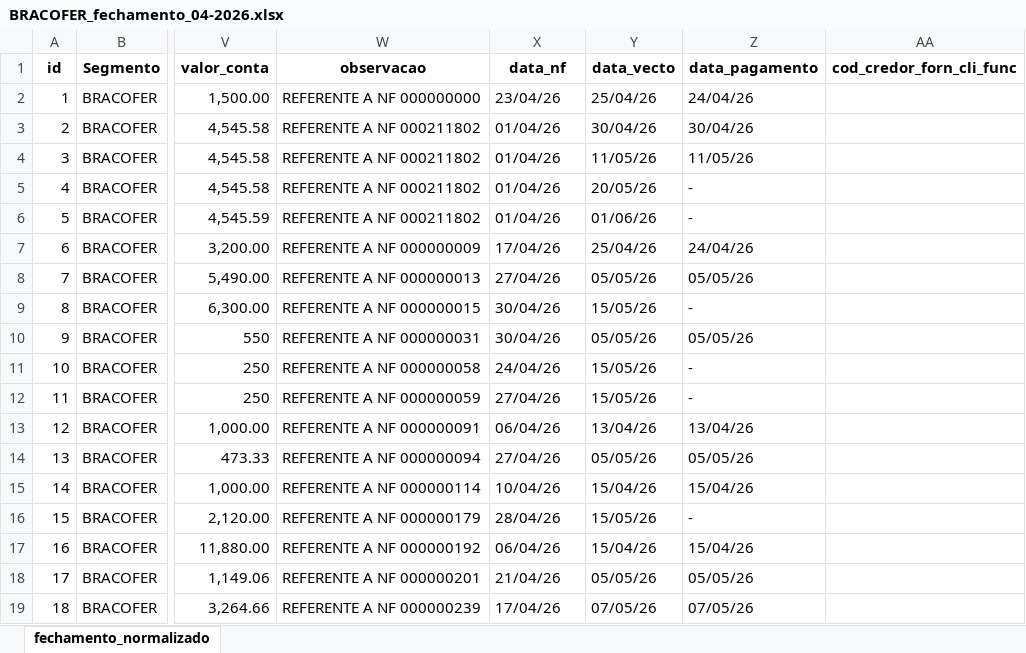
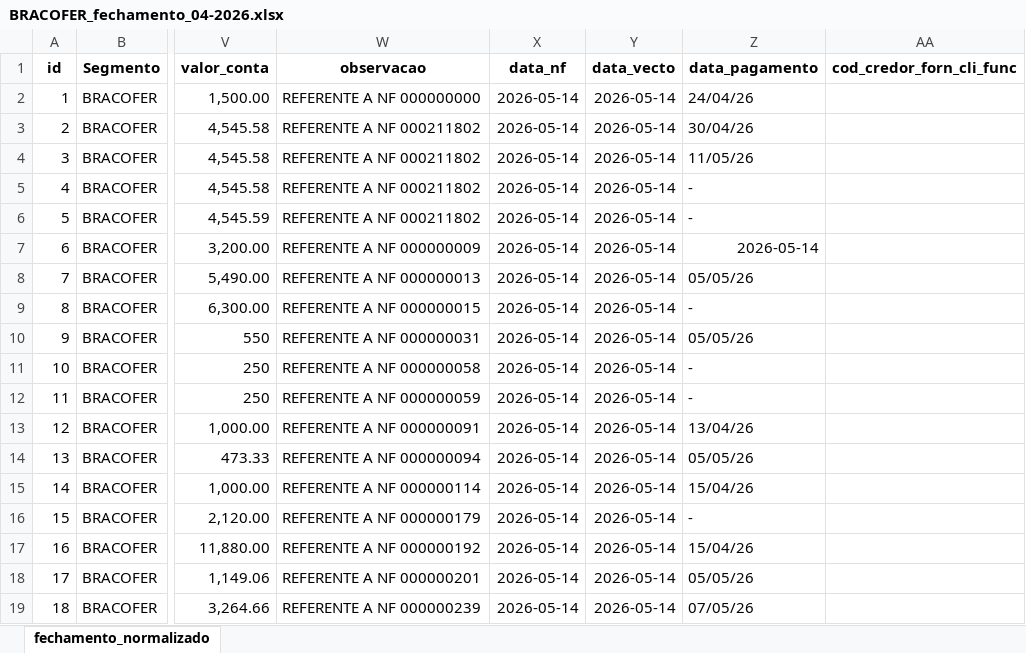
Before and after one commit to JulioOli/Cofre_Obsidian, an Excel workbook: 02-Referencias/Supply_bracofer/BRACOFER_fechamento_04-2026.xlsx, sheet fechamento_normalizado, drawn as a sheet; only a part is shown, gaps mark what is left out; values as stored, in another font and other column widths than the file's, no borders; the diff covers the shown part only; the diff names each change by its address in the sheet, - before the commit and + after, or states it on an @@ line.

Commit message:
Atualizando configurações do gráfico, workspace e plugins, incluindo ajustes nas notas e arquivos recentes. Corrigindo referências internas. Melhorias na formatação e contagem de linhas nos notebook, além de ajustes nos dados do relatório de fechamento.

```diff
--- a/02-Referencias/Supply_bracofer/BRACOFER_fechamento_04-2026.xlsx (sheet fechamento_normalizado)
+++ b/02-Referencias/Supply_bracofer/BRACOFER_fechamento_04-2026.xlsx (sheet fechamento_normalizado)
-X2 (data_nf): 23/04/26
+X2 (data_nf): 2026-05-14
-Y2 (data_vecto): 25/04/26
+Y2 (data_vecto): 2026-05-14
-X3:X6 (data_nf): 01/04/26
+X3:X6 (data_nf): 2026-05-14
-Y3 (data_vecto): 30/04/26
+Y3 (data_vecto): 2026-05-14
-Y4 (data_vecto): 11/05/26
+Y4 (data_vecto): 2026-05-14
-Y5 (data_vecto): 20/05/26
+Y5 (data_vecto): 2026-05-14
-Y6 (data_vecto): 01/06/26
+Y6 (data_vecto): 2026-05-14
-X7 (data_nf): 17/04/26
+X7 (data_nf): 2026-05-14
-Y7 (data_vecto): 25/04/26
+Y7 (data_vecto): 2026-05-14
-Z7 (data_pagamento): 24/04/26
+Z7 (data_pagamento): 2026-05-14
-X8 (data_nf): 27/04/26
+X8 (data_nf): 2026-05-14
-Y8 (data_vecto): 05/05/26
+Y8 (data_vecto): 2026-05-14
-X9:X10 (data_nf): 30/04/26
+X9:X10 (data_nf): 2026-05-14
-Y9 (data_vecto): 15/05/26
+Y9 (data_vecto): 2026-05-14
-Y10 (data_vecto): 05/05/26
+Y10 (data_vecto): 2026-05-14
-X11 (data_nf): 24/04/26
+X11 (data_nf): 2026-05-14
-Y11:Y12 (data_vecto): 15/05/26
+Y11:Y12 (data_vecto): 2026-05-14
-X12 (data_nf): 27/04/26
+X12 (data_nf): 2026-05-14
-X13 (data_nf): 06/04/26
+X13 (data_nf): 2026-05-14
-Y13 (data_vecto): 13/04/26
+Y13 (data_vecto): 2026-05-14
-X14 (data_nf): 27/04/26
+X14 (data_nf): 2026-05-14
-Y14 (data_vecto): 05/05/26
+Y14 (data_vecto): 2026-05-14
-X15 (data_nf): 10/04/26
+X15 (data_nf): 2026-05-14
-Y15 (data_vecto): 15/04/26
+Y15 (data_vecto): 2026-05-14
-X16 (data_nf): 28/04/26
+X16 (data_nf): 2026-05-14
-Y16 (data_vecto): 15/05/26
+Y16 (data_vecto): 2026-05-14
-X17 (data_nf): 06/04/26
+X17 (data_nf): 2026-05-14
-Y17 (data_vecto): 15/04/26
+Y17 (data_vecto): 2026-05-14
-X18 (data_nf): 21/04/26
+X18 (data_nf): 2026-05-14
-Y18 (data_vecto): 05/05/26
+Y18 (data_vecto): 2026-05-14
-X19 (data_nf): 17/04/26
+X19 (data_nf): 2026-05-14
-Y19 (data_vecto): 07/05/26
+Y19 (data_vecto): 2026-05-14
```
Also changed, not shown: 16 edited cells elsewhere in this sheet, 14 other files.
